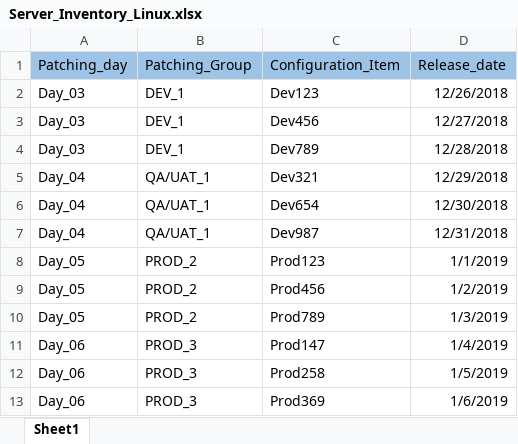
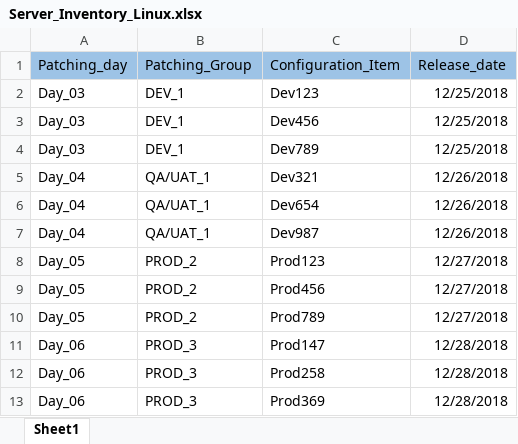
Before and after one commit to sundararajanr/Patch, an Excel workbook: Server_Inventory_Linux.xlsx, sheet Sheet1, drawn as a sheet; values as stored, in another font and other column widths than the file's, no borders; the diff names each change by its address in the sheet, - before the commit and + after, or states it on an @@ line.

Commit message:
dd

```diff
--- a/Server_Inventory_Linux.xlsx (sheet Sheet1)
+++ b/Server_Inventory_Linux.xlsx (sheet Sheet1)
-D2 (Release_date): 12/26/2018
+D2 (Release_date): 12/25/2018
-D3 (Release_date): 12/27/2018
+D3 (Release_date): 12/25/2018
-D4 (Release_date): 12/28/2018
+D4 (Release_date): 12/25/2018
-D5 (Release_date): 12/29/2018
+D5 (Release_date): 12/26/2018
-D6 (Release_date): 12/30/2018
+D6 (Release_date): 12/26/2018
-D7 (Release_date): 12/31/2018
+D7 (Release_date): 12/26/2018
-D8 (Release_date): 1/1/2019
+D8 (Release_date): 12/27/2018
-D9 (Release_date): 1/2/2019
+D9 (Release_date): 12/27/2018
-D10 (Release_date): 1/3/2019
+D10 (Release_date): 12/27/2018
-D11 (Release_date): 1/4/2019
+D11 (Release_date): 12/28/2018
-D12 (Release_date): 1/5/2019
+D12 (Release_date): 12/28/2018
-D13 (Release_date): 1/6/2019
+D13 (Release_date): 12/28/2018
```
